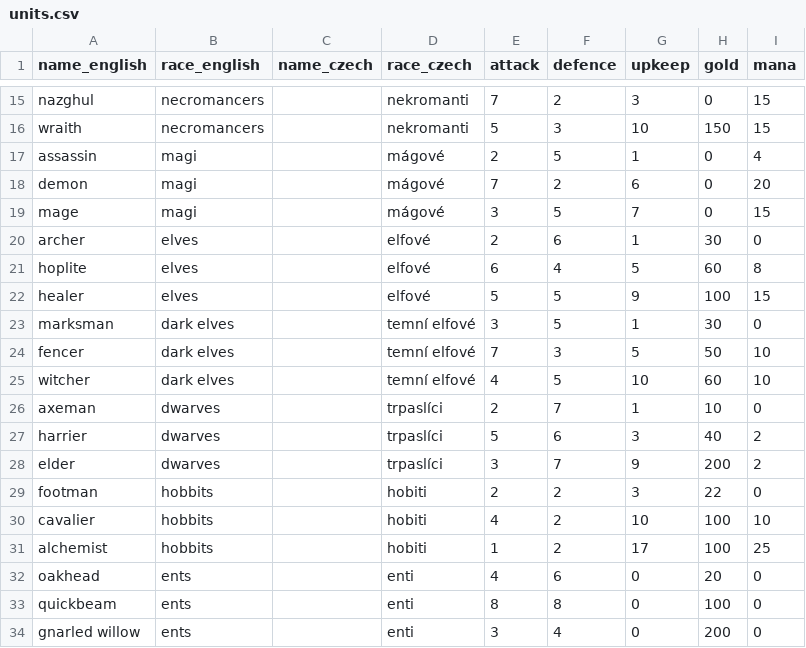
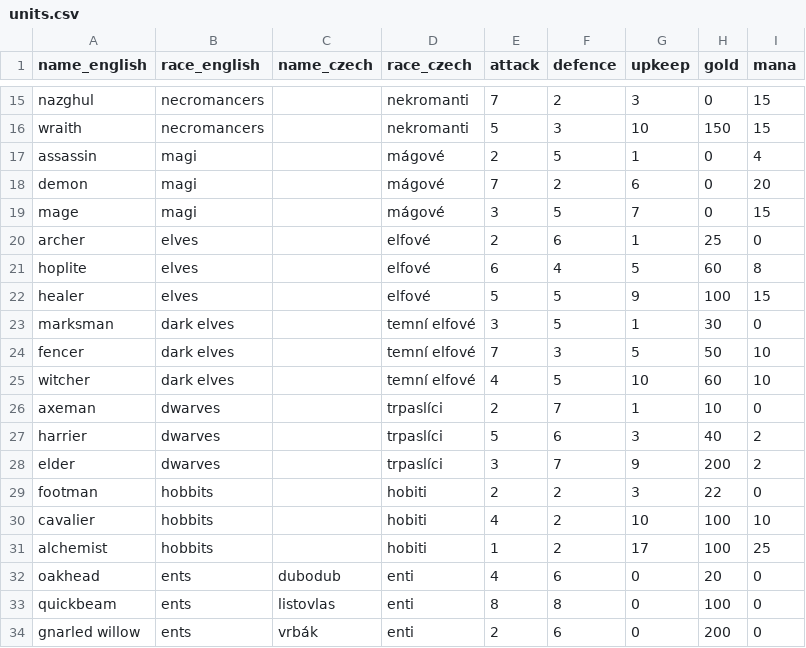
Before and after one commit to bkralik/Darkelf, a CSV file: DeScriptsSource/data/units.csv, drawn as a sheet; only a part is shown, gaps mark what is left out.

```diff
--- a/DeScriptsSource/data/units.csv
+++ b/DeScriptsSource/data/units.csv
@@ -19,3 +19,3 @@ demon;magi;;mágové;7;2;6;0;20
 mage;magi;;mágové;3;5;7;0;15
-archer;elves;;elfové;2;6;1;30;0
+archer;elves;;elfové;2;6;1;25;0
 hoplite;elves;;elfové;6;4;5;60;8
@@ -31,4 +31,4 @@ cavalier;hobbits;;hobiti;4;2;10;100;10
 alchemist;hobbits;;hobiti;1;2;17;100;25
-oakhead;ents;;enti;4;6;0;20;0
-quickbeam;ents;;enti;8;8;0;100;0
-gnarled willow;ents;;enti;3;4;0;200;0
+oakhead;ents;dubodub;enti;4;6;0;20;0
+quickbeam;ents;listovlas;enti;8;8;0;100;0
+gnarled willow;ents;vrbák;enti;2;6;0;200;0
```
Also changed, not shown: DeScriptsSource/data/updates.csv.
